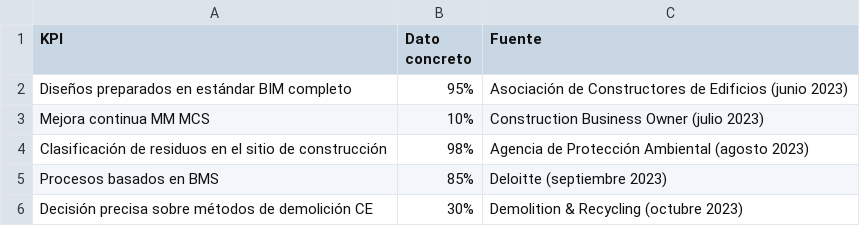
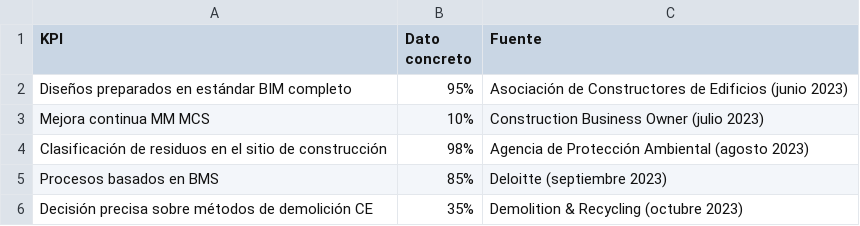
Before and after one commit to apc00085/sideDATA, a CSV file: d1_procesos.csv, drawn as a sheet.

Commit message:
act

```diff
--- a/d1_procesos.csv
+++ b/d1_procesos.csv
@@ -5,2 +5,2 @@ Clasificación de residuos en el sitio de construcción,98%,Agencia de Protecci
 Procesos basados en BMS,85%,Deloitte (septiembre 2023)
-Decisión precisa sobre métodos de demolición CE,30%,Demolition & Recycling (octubre 2023)
+Decisión precisa sobre métodos de demolición CE,35%,Demolition & Recycling (octubre 2023)
```
